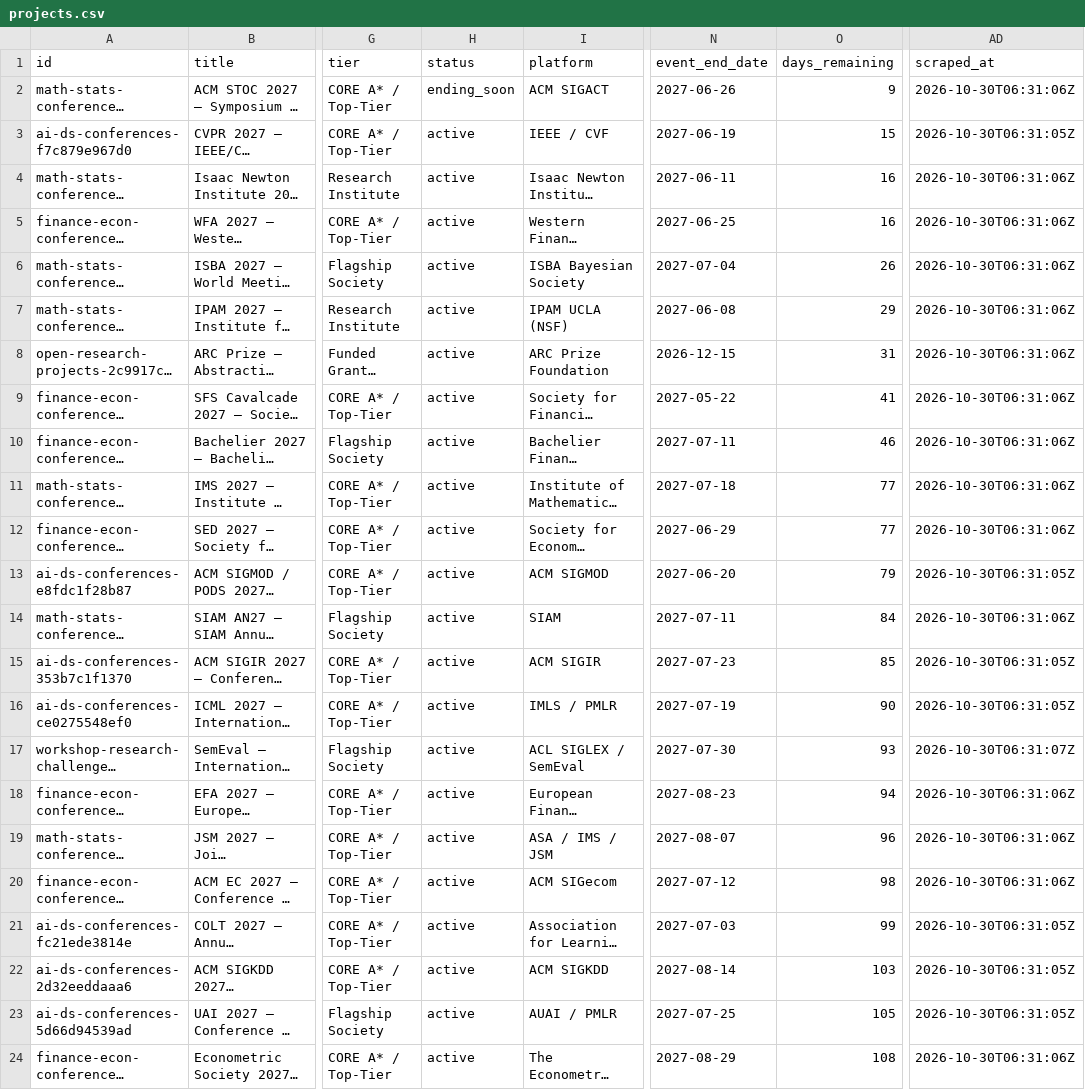
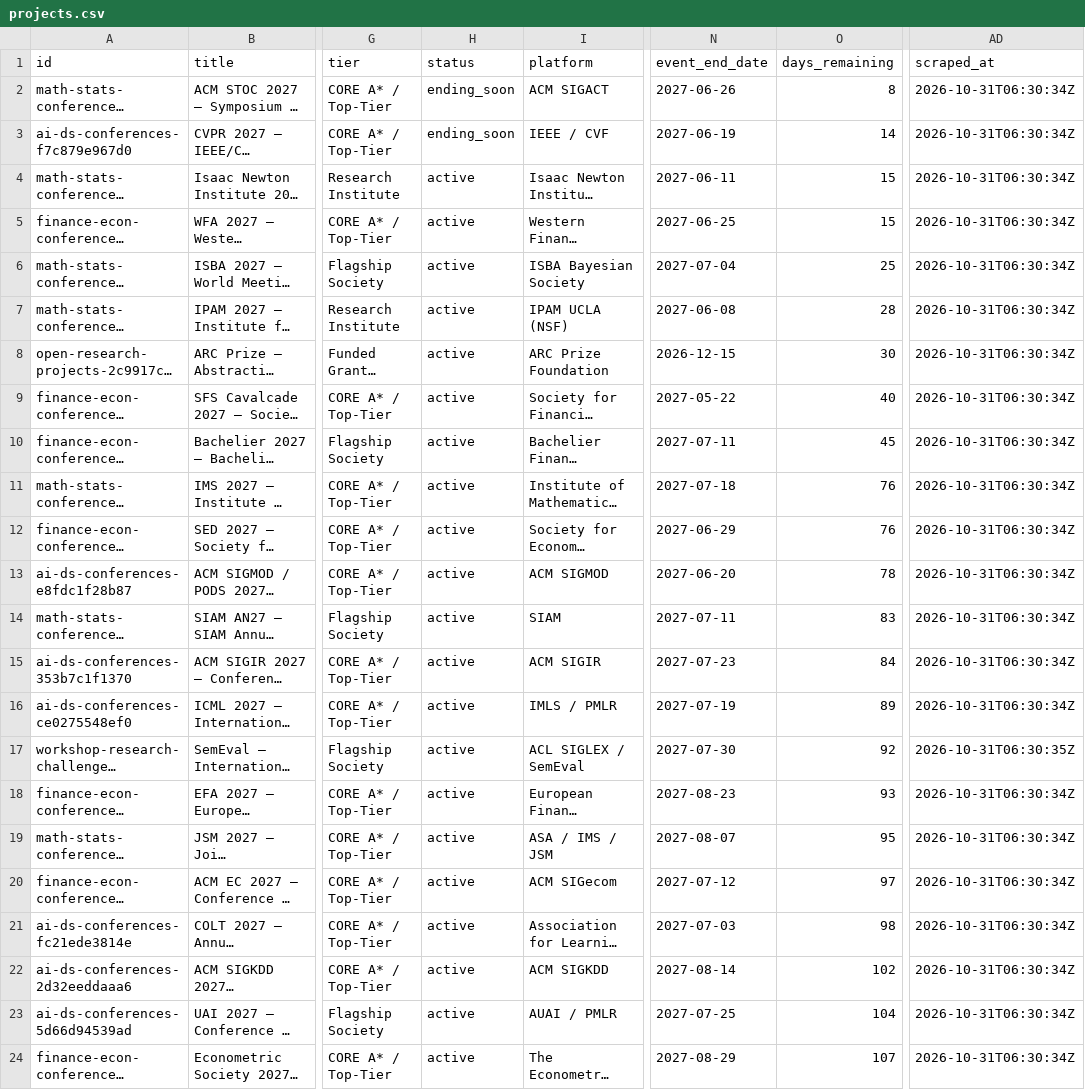
Before and after one commit to OogwaySeinse/ActiveResearchProjects, a CSV file: data/projects.csv, drawn as a sheet; only a part is shown, gaps mark what is left out; long unchanged cells end in …; the diff covers the shown part only; the diff names each change by its address in the sheet, - before the commit and + after, or states it on an @@ line.

```diff
--- a/data/projects.csv
+++ b/data/projects.csv
-O2 (days_remaining): 9
+O2 (days_remaining): 8
-AD2 (scraped_at): 2026-10-30T06:31:06Z
+AD2 (scraped_at): 2026-10-31T06:30:34Z
-H3 (status): active
+H3 (status): ending_soon
-O3 (days_remaining): 15
+O3 (days_remaining): 14
-AD3 (scraped_at): 2026-10-30T06:31:05Z
+AD3 (scraped_at): 2026-10-31T06:30:34Z
-O4:O5 (days_remaining): 16
+O4:O5 (days_remaining): 15
-AD4:AD12 (scraped_at): 2026-10-30T06:31:06Z
+AD4:AD12 (scraped_at): 2026-10-31T06:30:34Z
-O6 (days_remaining): 26
+O6 (days_remaining): 25
-O7 (days_remaining): 29
+O7 (days_remaining): 28
-O8 (days_remaining): 31
+O8 (days_remaining): 30
-O9 (days_remaining): 41
+O9 (days_remaining): 40
-O10 (days_remaining): 46
+O10 (days_remaining): 45
-O11:O12 (days_remaining): 77
+O11:O12 (days_remaining): 76
-O13 (days_remaining): 79
+O13 (days_remaining): 78
-AD13 (scraped_at): 2026-10-30T06:31:05Z
+AD13 (scraped_at): 2026-10-31T06:30:34Z
-O14 (days_remaining): 84
+O14 (days_remaining): 83
-AD14 (scraped_at): 2026-10-30T06:31:06Z
+AD14 (scraped_at): 2026-10-31T06:30:34Z
-O15 (days_remaining): 85
+O15 (days_remaining): 84
-AD15:AD16 (scraped_at): 2026-10-30T06:31:05Z
+AD15:AD16 (scraped_at): 2026-10-31T06:30:34Z
-O16 (days_remaining): 90
+O16 (days_remaining): 89
-O17 (days_remaining): 93
+O17 (days_remaining): 92
-AD17 (scraped_at): 2026-10-30T06:31:07Z
+AD17 (scraped_at): 2026-10-31T06:30:35Z
-O18 (days_remaining): 94
+O18 (days_remaining): 93
-AD18:AD20 (scraped_at): 2026-10-30T06:31:06Z
+AD18:AD20 (scraped_at): 2026-10-31T06:30:34Z
-O19 (days_remaining): 96
+O19 (days_remaining): 95
-O20 (days_remaining): 98
+O20 (days_remaining): 97
-O21 (days_remaining): 99
+O21 (days_remaining): 98
-AD21:AD23 (scraped_at): 2026-10-30T06:31:05Z
+AD21:AD23 (scraped_at): 2026-10-31T06:30:34Z
-O22 (days_remaining): 103
+O22 (days_remaining): 102
-O23 (days_remaining): 105
+O23 (days_remaining): 104
-O24 (days_remaining): 108
+O24 (days_remaining): 107
-AD24 (scraped_at): 2026-10-30T06:31:06Z
+AD24 (scraped_at): 2026-10-31T06:30:34Z
```
Also changed, not shown: 78 edited cells elsewhere in this file, 9 other files.
